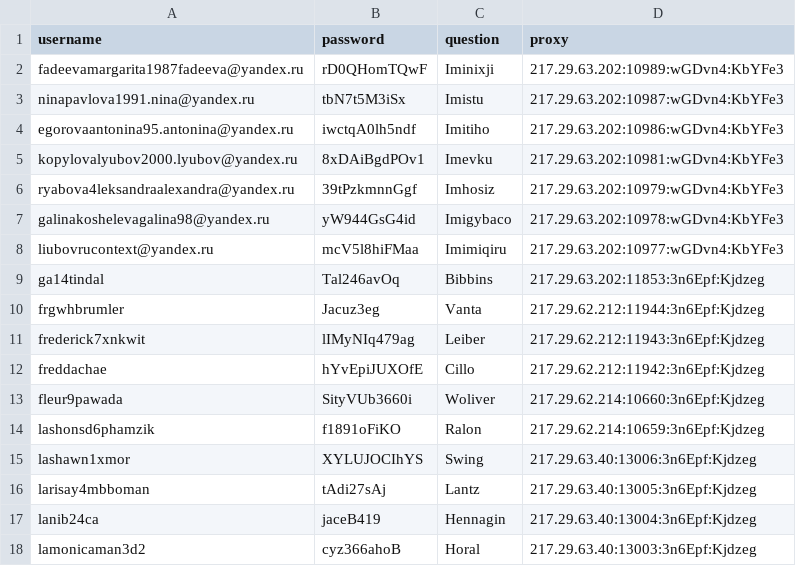
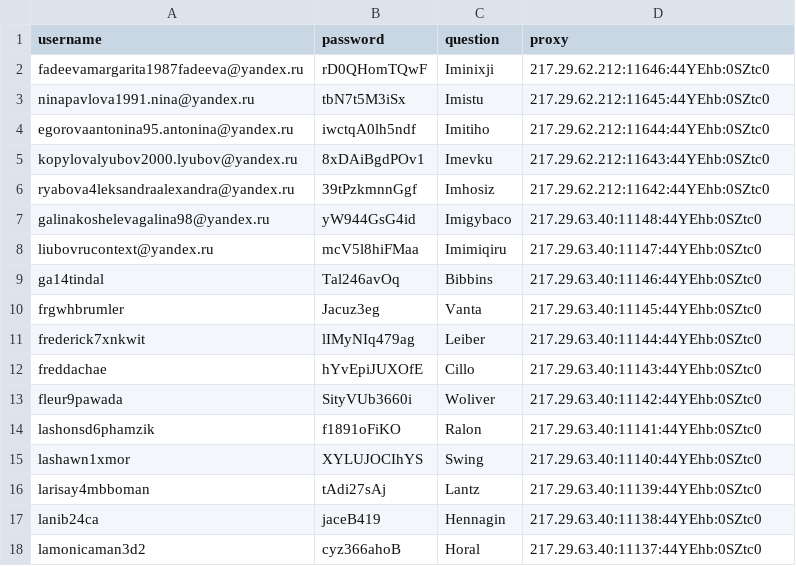
Before and after one commit to maximaxi-a11y/Solvecap, a CSV file: accounts.csv, drawn as a sheet.

```diff
--- a/accounts.csv
+++ b/accounts.csv
@@ -1,18 +1,18 @@
 username,password,question,proxy
-fadeevamargarita1987fadeeva@yandex.ru,rD0QHomTQwF,Iminixji,217.29.63.202:10989:wGDvn4:KbYFe3
-ninapavlova1991.nina@yandex.ru,tbN7t5M3iSx,Imistu,217.29.63.202:10987:wGDvn4:KbYFe3
-egorovaantonina95.antonina@yandex.ru,iwctqA0lh5ndf,Imitiho,217.29.63.202:10986:wGDvn4:KbYFe3
-kopylovalyubov2000.lyubov@yandex.ru,8xDAiBgdPOv1,Imevku,217.29.63.202:10981:wGDvn4:KbYFe3
-ryabova4leksandraalexandra@yandex.ru,39tPzkmnnGgf,Imhosiz,217.29.63.202:10979:wGDvn4:KbYFe3
-galinakoshelevagalina98@yandex.ru,yW944GsG4id,Imigybaco,217.29.63.202:10978:wGDvn4:KbYFe3
-liubovrucontext@yandex.ru,mcV5l8hiFMaa,Imimiqiru,217.29.63.202:10977:wGDvn4:KbYFe3
-ga14tindal,Tal246avOq,Bibbins,217.29.63.202:11853:3n6Epf:Kjdzeg
-frgwhbrumler,Jacuz3eg,Vanta,217.29.62.212:11944:3n6Epf:Kjdzeg
-frederick7xnkwit,lIMyNIq479ag,Leiber,217.29.62.212:11943:3n6Epf:Kjdzeg
-freddachae,hYvEpiJUXOfE,Cillo,217.29.62.212:11942:3n6Epf:Kjdzeg
-fleur9pawada,SityVUb3660i,Woliver,217.29.62.214:10660:3n6Epf:Kjdzeg
-lashonsd6phamzik,f1891oFiKO,Ralon,217.29.62.214:10659:3n6Epf:Kjdzeg
-lashawn1xmor,XYLUJOCIhYS,Swing,217.29.63.40:13006:3n6Epf:Kjdzeg
-larisay4mbboman,tAdi27sAj,Lantz,217.29.63.40:13005:3n6Epf:Kjdzeg
-lanib24ca,jaceB419,Hennagin,217.29.63.40:13004:3n6Epf:Kjdzeg
-lamonicaman3d2,cyz366ahoB,Horal,217.29.63.40:13003:3n6Epf:Kjdzeg
+fadeevamargarita1987fadeeva@yandex.ru,rD0QHomTQwF,Iminixji,217.29.62.212:11646:44YEhb:0SZtc0
+ninapavlova1991.nina@yandex.ru,tbN7t5M3iSx,Imistu,217.29.62.212:11645:44YEhb:0SZtc0
+egorovaantonina95.antonina@yandex.ru,iwctqA0lh5ndf,Imitiho,217.29.62.212:11644:44YEhb:0SZtc0
+kopylovalyubov2000.lyubov@yandex.ru,8xDAiBgdPOv1,Imevku,217.29.62.212:11643:44YEhb:0SZtc0
+ryabova4leksandraalexandra@yandex.ru,39tPzkmnnGgf,Imhosiz,217.29.62.212:11642:44YEhb:0SZtc0
+galinakoshelevagalina98@yandex.ru,yW944GsG4id,Imigybaco,217.29.63.40:11148:44YEhb:0SZtc0
+liubovrucontext@yandex.ru,mcV5l8hiFMaa,Imimiqiru,217.29.63.40:11147:44YEhb:0SZtc0
+ga14tindal,Tal246avOq,Bibbins,217.29.63.40:11146:44YEhb:0SZtc0
+frgwhbrumler,Jacuz3eg,Vanta,217.29.63.40:11145:44YEhb:0SZtc0
+frederick7xnkwit,lIMyNIq479ag,Leiber,217.29.63.40:11144:44YEhb:0SZtc0
+freddachae,hYvEpiJUXOfE,Cillo,217.29.63.40:11143:44YEhb:0SZtc0
+fleur9pawada,SityVUb3660i,Woliver,217.29.63.40:11142:44YEhb:0SZtc0
+lashonsd6phamzik,f1891oFiKO,Ralon,217.29.63.40:11141:44YEhb:0SZtc0
+lashawn1xmor,XYLUJOCIhYS,Swing,217.29.63.40:11140:44YEhb:0SZtc0
+larisay4mbboman,tAdi27sAj,Lantz,217.29.63.40:11139:44YEhb:0SZtc0
+lanib24ca,jaceB419,Hennagin,217.29.63.40:11138:44YEhb:0SZtc0
+lamonicaman3d2,cyz366ahoB,Horal,217.29.63.40:11137:44YEhb:0SZtc0
```
Also changed, not shown: 56 other files.
